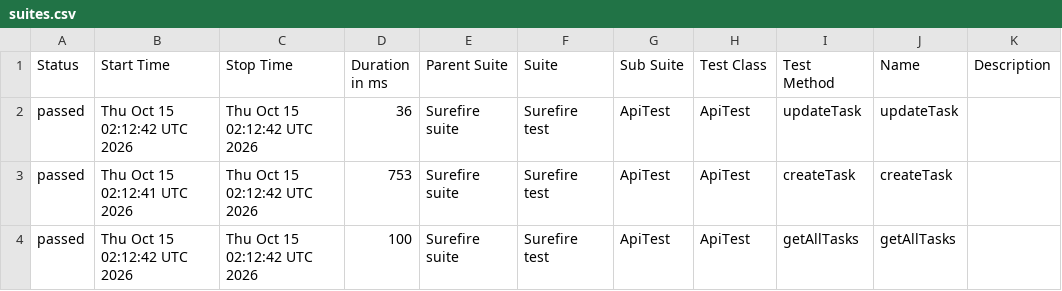
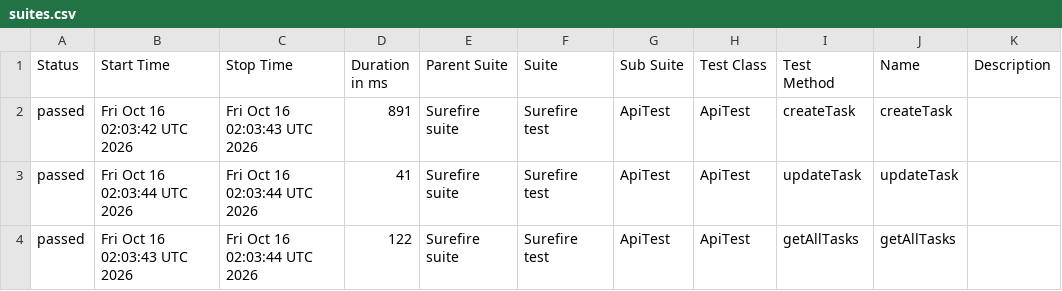
Before and after one commit to MarinaKrasiuk/spf, a CSV file: allure/data/suites.csv, drawn as a sheet.

```diff
--- a/allure/data/suites.csv
+++ b/allure/data/suites.csv
@@ -1,4 +1,4 @@
 "Status","Start Time","Stop Time","Duration in ms","Parent Suite","Suite","Sub Suite","Test Class","Test Method","Name","Description"
-"passed","Thu Oct 15 02:12:42 UTC 2026","Thu Oct 15 02:12:42 UTC 2026","36","Surefire suite","Surefire test","ApiTest","ApiTest","updateTask","updateTask",""
-"passed","Thu Oct 15 02:12:41 UTC 2026","Thu Oct 15 02:12:42 UTC 2026","753","Surefire suite","Surefire test","ApiTest","ApiTest","createTask","createTask",""
-"passed","Thu Oct 15 02:12:42 UTC 2026","Thu Oct 15 02:12:42 UTC 2026","100","Surefire suite","Surefire test","ApiTest","ApiTest","getAllTasks","getAllTasks",""
+"passed","Fri Oct 16 02:03:42 UTC 2026","Fri Oct 16 02:03:43 UTC 2026","891","Surefire suite","Surefire test","ApiTest","ApiTest","createTask","createTask",""
+"passed","Fri Oct 16 02:03:44 UTC 2026","Fri Oct 16 02:03:44 UTC 2026","41","Surefire suite","Surefire test","ApiTest","ApiTest","updateTask","updateTask",""
+"passed","Fri Oct 16 02:03:43 UTC 2026","Fri Oct 16 02:03:44 UTC 2026","122","Surefire suite","Surefire test","ApiTest","ApiTest","getAllTasks","getAllTasks",""
```
Also changed, not shown: 20 other files.
